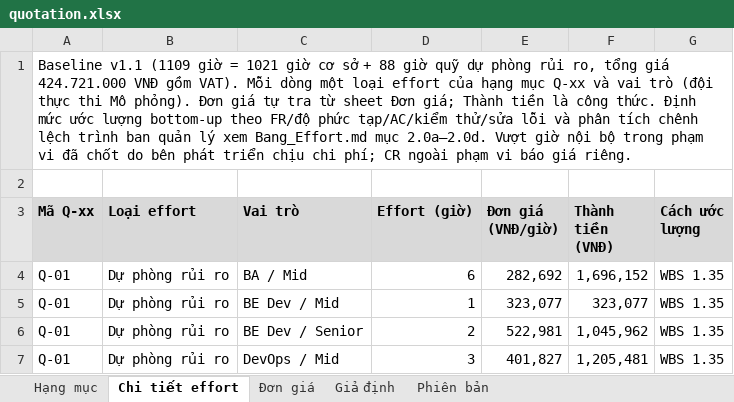
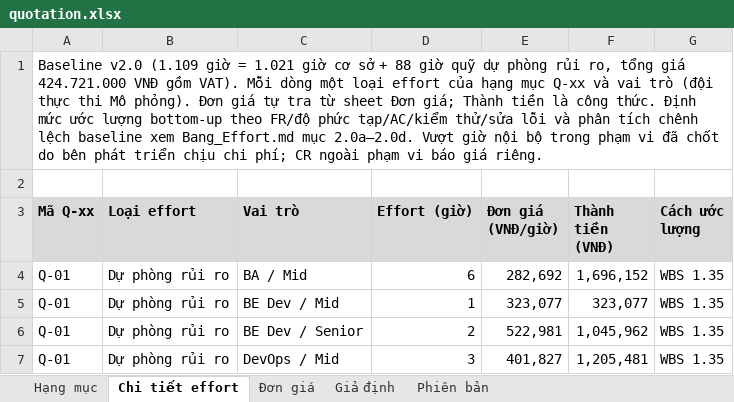
Before and after one commit to ericphan2545/UniSupport, an Excel workbook: docs_v2/management/quotation.xlsx, sheet Chi tiết effort, drawn as a sheet; only a part is shown; values as stored, in another font and other column widths than the file's, no borders; the diff names each change by its address in the sheet, - before the commit and + after, or states it on an @@ line.

```diff
--- a/docs_v2/management/quotation.xlsx (sheet Chi tiết effort)
+++ b/docs_v2/management/quotation.xlsx (sheet Chi tiết effort)
-A1 (Mã Q-xx): Baseline v1.1 (1109 giờ = 1021 giờ cơ sở + 88 giờ quỹ dự phòng rủi ro, tổng giá 424.721.000 VNĐ gồm VAT). Mỗi dòng một loại effort của hạng mục Q-xx và vai trò (đội thực thi Mô phỏng). Đơn giá tự tra từ sheet Đơn giá; Thành tiền là công thức. Định mức ước lượng bottom-up theo FR/độ phức tạp/AC/kiểm thử/sửa lỗi và phân tích chênh lệch trình ban quản lý xem Bang_Effort.md…
+A1 (Mã Q-xx): Baseline v2.0 (1.109 giờ = 1.021 giờ cơ sở + 88 giờ quỹ dự phòng rủi ro, tổng giá 424.721.000 VNĐ gồm VAT). Mỗi dòng một loại effort của hạng mục Q-xx và vai trò (đội thực thi Mô phỏng). Đơn giá tự tra từ sheet Đơn giá; Thành tiền là công thức. Định mức ước lượng bottom-up theo FR/độ phức tạp/AC/kiểm thử/sửa lỗi và phân tích chênh lệch baseline xem Bang_Effort.md…
```
Also changed, not shown: sheet Giả định, sheet Hạng mục, docs_v2/management/UniSupport_Masterplan_nhom2.xlsx, 3 other files.
